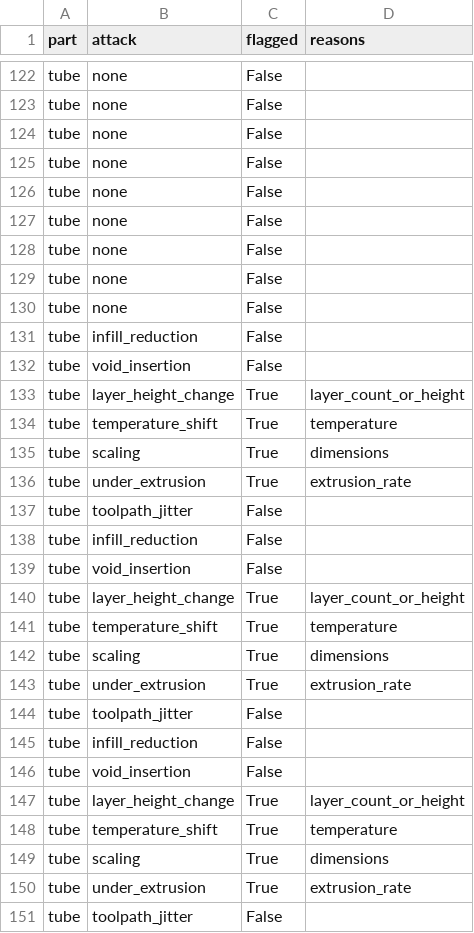
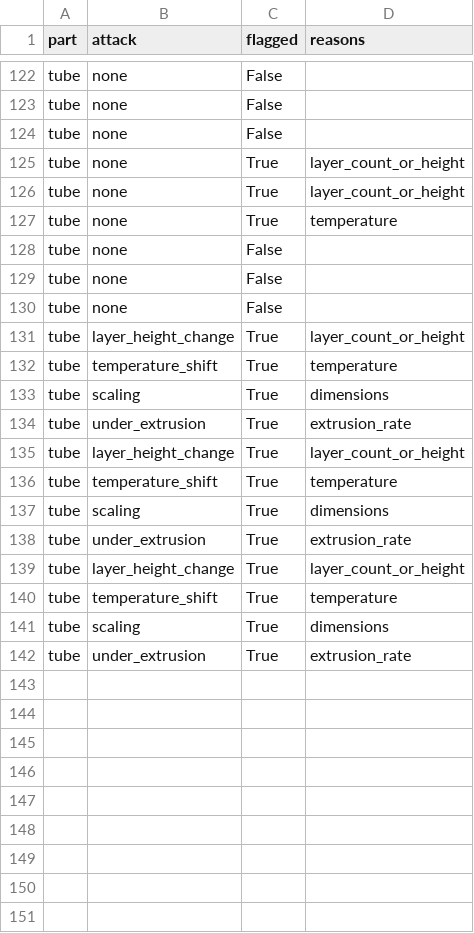
Before and after one commit to Harshelite2503/amsecbench, a CSV file: data/results/rules_detector.csv, drawn as a sheet; only a part is shown, gaps mark what is left out; the diff covers the shown part only.

```diff
--- a/data/results/rules_detector.csv
+++ b/data/results/rules_detector.csv
@@ -124,2 +124,5 @@ tube,none,False,
 tube,none,False,
+tube,none,True,layer_count_or_height
+tube,none,True,layer_count_or_height
+tube,none,True,temperature
 tube,none,False,
@@ -127,7 +130,2 @@ tube,none,False,
 tube,none,False,
-tube,none,False,
-tube,none,False,
-tube,none,False,
-tube,infill_reduction,False,
-tube,void_insertion,False,
 tube,layer_height_change,True,layer_count_or_height
@@ -136,5 +134,2 @@ tube,scaling,True,dimensions
 tube,under_extrusion,True,extrusion_rate
-tube,toolpath_jitter,False,
-tube,infill_reduction,False,
-tube,void_insertion,False,
 tube,layer_height_change,True,layer_count_or_height
@@ -143,5 +138,2 @@ tube,scaling,True,dimensions
 tube,under_extrusion,True,extrusion_rate
-tube,toolpath_jitter,False,
-tube,infill_reduction,False,
-tube,void_insertion,False,
 tube,layer_height_change,True,layer_count_or_height
@@ -150,2 +142 @@ tube,scaling,True,dimensions
 tube,under_extrusion,True,extrusion_rate
-tube,toolpath_jitter,False,
```
Also changed, not shown: 7 added rows, 7 removed rows, 6 moved rows and 21 edited cells elsewhere in this file, data/results/manifest.csv, data/results/ml_detectors.csv, 11 other files.
